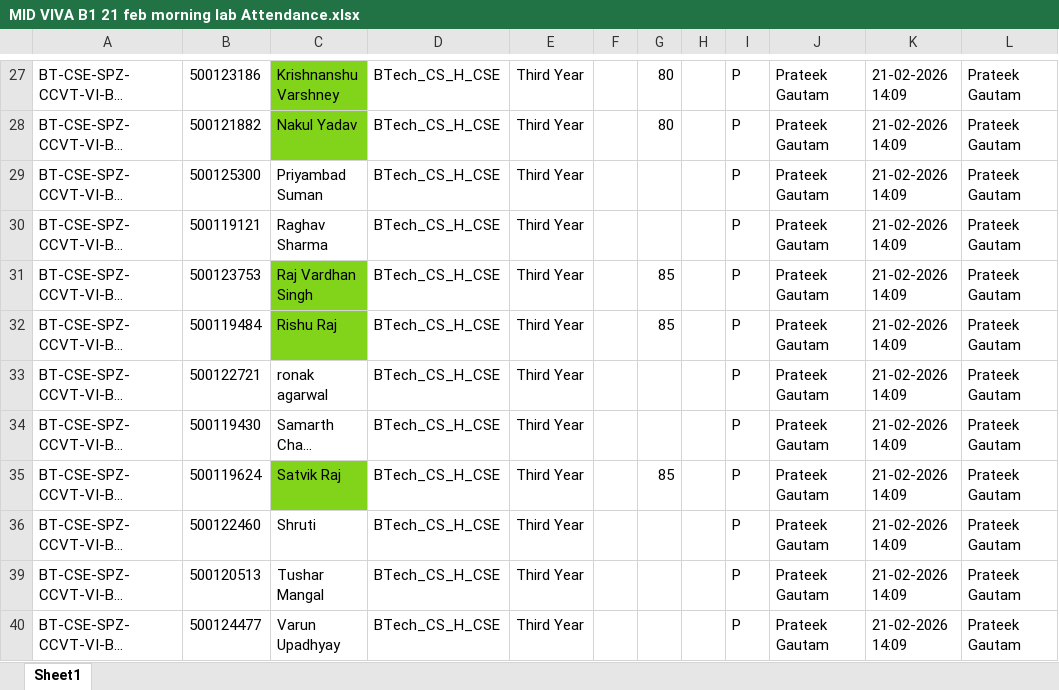
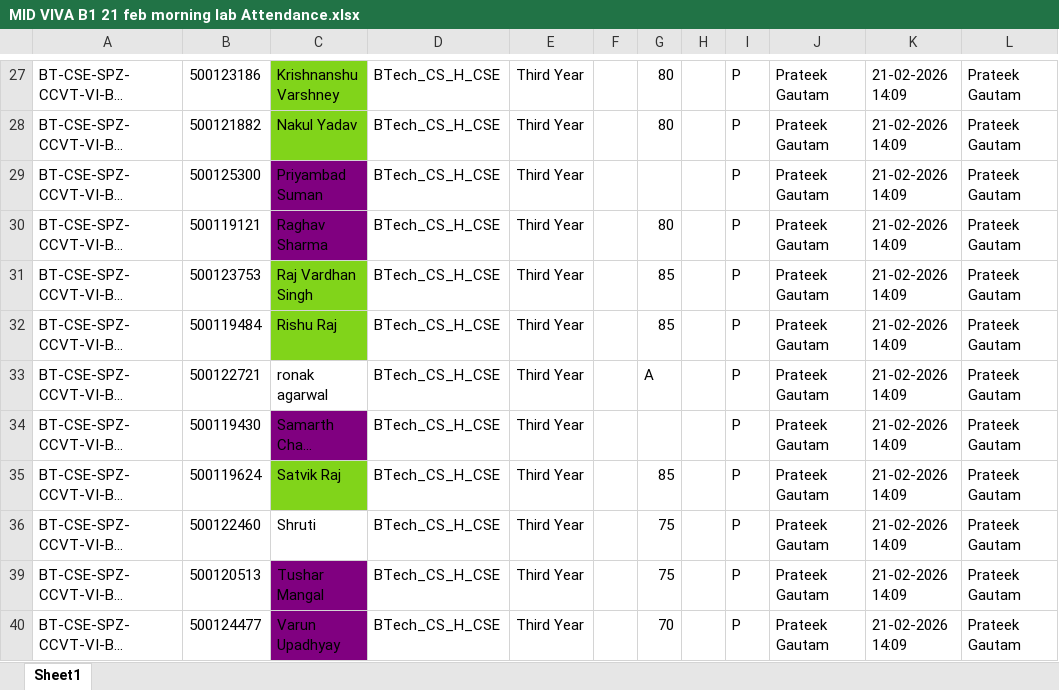
Before and after one commit to upessocs/Lectures, an Excel workbook: Containerization and DevOps/Lab/.attendance and proxies/MID VIVA B1 21 feb morning lab Attendance.xlsx, sheet Sheet1, drawn as a sheet; only a part is shown, gaps mark what is left out; long unchanged cells end in …; values as stored, in another font and other column widths than the file's, no borders; charts and pictures not drawn; the diff names each change by its address in the sheet, - before the commit and + after, or states it on an @@ line.

```diff
--- a/Containerization and DevOps/Lab/.attendance and proxies/MID VIVA B1 21 feb morning lab Attendance.xlsx (sheet Sheet1)
+++ b/Containerization and DevOps/Lab/.attendance and proxies/MID VIVA B1 21 feb morning lab Attendance.xlsx (sheet Sheet1)
-C29:C30 fill: none
+C29:C30 fill: #800080
-G30: (empty)
+G30: 80
-G33: (empty)
+G33: A
-C34 fill: none
+C34 fill: #800080
-G36: (empty)
+G36: 75
-C39:C40 fill: none
+C39:C40 fill: #800080
-G39: (empty)
+G39: 75
-G40: (empty)
+G40: 70
```
Also changed, not shown: hidden cells, 55 other files.
